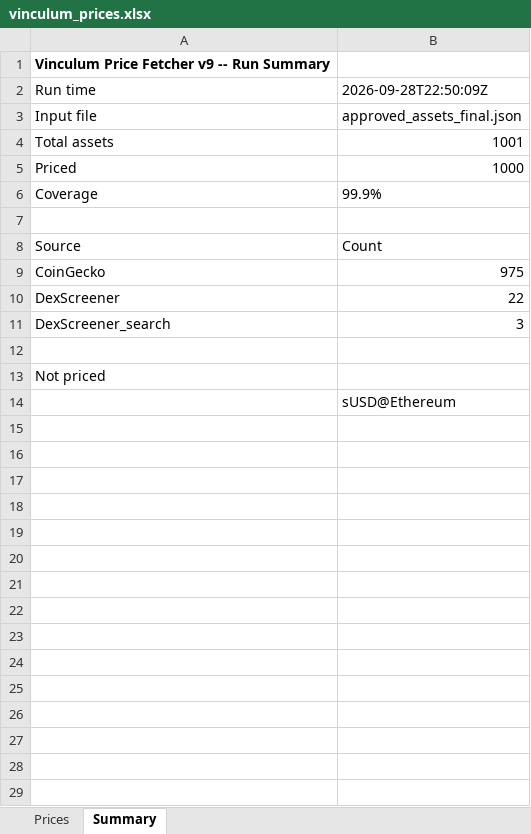
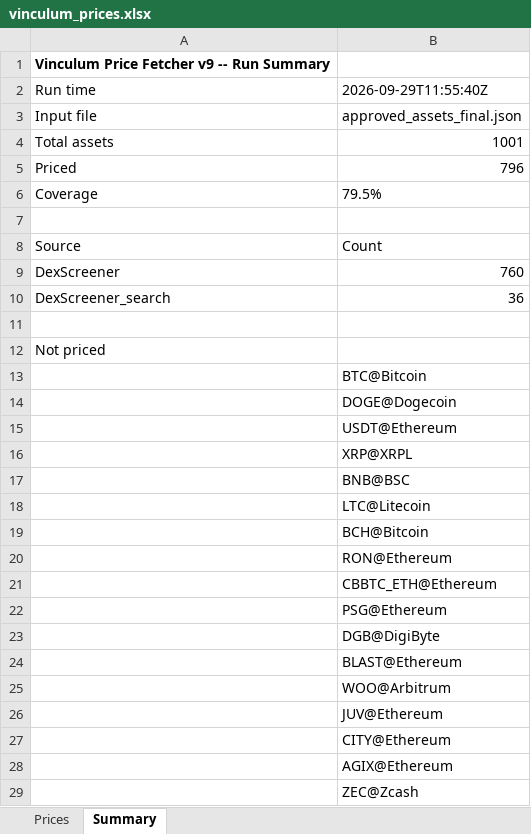
Before and after one commit to VinculumDefi/vinculum-protocol, an Excel workbook: vinculum_prices.xlsx, sheet Summary, drawn as a sheet; only a part is shown; the shorter side is filled out with more unchanged rows; values as stored, in another font and other column widths than the file's, no borders; removed rows and columns are numbered as before the commit, all else as after; the diff covers the shown part only; the diff names each change by its address in the sheet, - before the commit and + after, or states it on an @@ line.

```diff
--- a/vinculum_prices.xlsx (sheet Summary)
+++ b/vinculum_prices.xlsx (sheet Summary)
-B2: 2026-09-28T22:50:09Z
+B2: 2026-09-29T11:55:40Z
-B5: 1000
+B5: 796
-B6: 99.9%
+B6: 79.5%
-row 9: CoinGecko | 975
-B9: 22
+B9: 760
-B10: 3
+B10: 36
+row 13:  | BTC@Bitcoin
+row 14:  | DOGE@Dogecoin
+row 15:  | USDT@Ethereum
+row 16:  | XRP@XRPL
+row 17:  | BNB@BSC
+row 18:  | LTC@Litecoin
+row 19:  | BCH@Bitcoin
+row 20:  | RON@Ethereum
+row 21:  | CBBTC_ETH@Ethereum
+row 22:  | PSG@Ethereum
+row 23:  | DGB@DigiByte
+row 24:  | BLAST@Ethereum
+row 25:  | WOO@Arbitrum
+row 26:  | JUV@Ethereum
+row 27:  | CITY@Ethereum
+row 28:  | AGIX@Ethereum
+row 29:  | ZEC@Zcash
```
Also changed, not shown: 186 added rows elsewhere in this sheet, sheet Prices, 2 other files.
